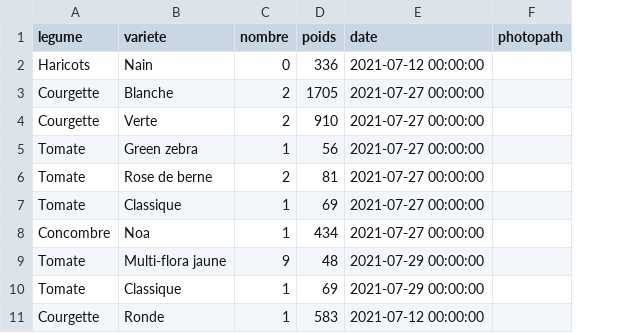
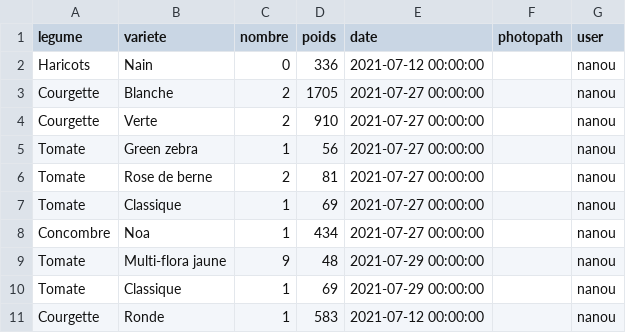
Before and after one commit to Jeremynadal33/PotagApp, a CSV file: data/recoltes.csv, drawn as a sheet; only a part is shown; the diff names each change by its address in the sheet, - before the commit and + after, or states it on an @@ line.

Commit message:
Added multi user availability

```diff
--- a/data/recoltes.csv
+++ b/data/recoltes.csv
+column G (user), rows 2-11: all nanou
```
Also changed, not shown: 4 other files.
